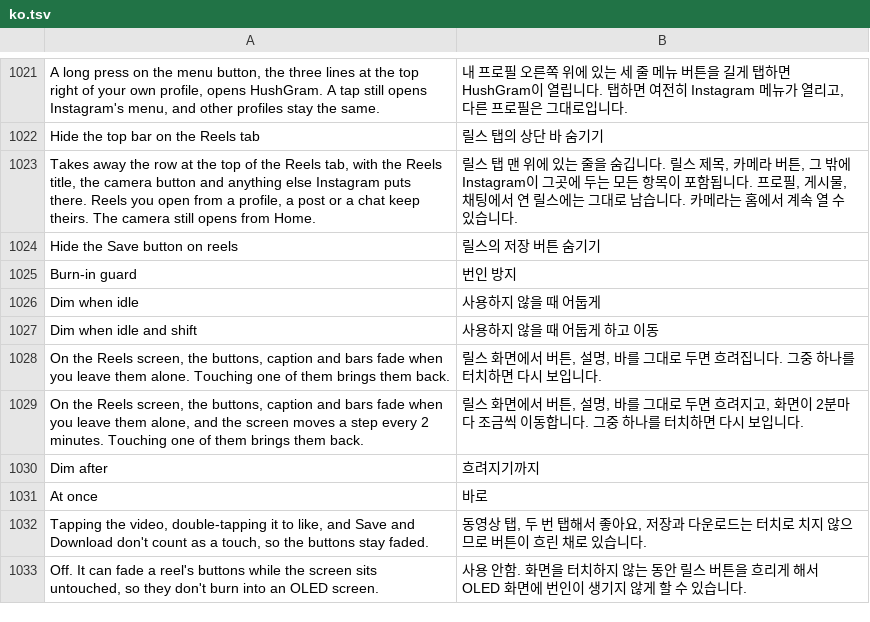
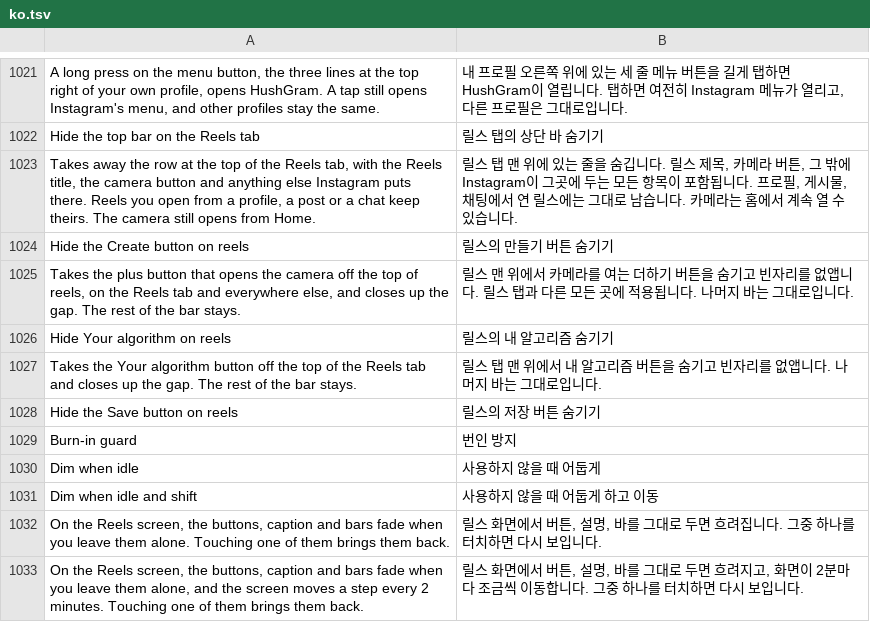
Before and after one commit to Aholicknight/HushGram, a TSV file: extensions/shared/library/src/main/l10n/ko.tsv, drawn as a sheet; only a part is shown, gaps mark what is left out; the shorter side is filled out with more unchanged rows; the diff names each change by its address in the sheet, - before the commit and + after, or states it on an @@ line.

Commit message:
feat(instagram): hide the Create and Your algorithm buttons on reels
Two new Clean up Reels switches under Reels, both off to start. Create
(the plus that opens the camera) goes from the top bar of every reel
viewer, found by the CAMERA kind Instagram tags its icon buttons with.
Your algorithm goes by its YourAlgoEntryPointView class. Each is set
GONE so the row closes up, kept gone if Instagram shows it again, and
put back when its switch goes off or HushGram pauses. The whole-bar
switch still hides the Reels tab's bar, and other viewers then lose
only Create. A bar Instagram has hidden for now loses its buttons too,
since showing it again needs no layout and so brings no new search.

Tests: new ReelsTopBarTest and ReelsTopBarSettingsTest cases plus a
YourAlgoEntryPointView stand-in; the existing tests only gained resets
of the two new switches. No existing assertion changed, since none of
them was wrong.

Refs #177
Refs #217

```diff
--- a/extensions/shared/library/src/main/l10n/ko.tsv
+++ b/extensions/shared/library/src/main/l10n/ko.tsv
+row 1024: Hide the Create button on reels | 릴스의 만들기 버튼 숨기기
+row 1025: Takes the plus button that opens the camera off the top of reels, on the Reels tab and everywhere else, and closes up the gap. The rest of the bar stays. | 릴스 맨 위에서 카메라를 여는 더하기 버튼을 숨기고 빈자리를 없앱니다. 릴스 탭과 다른 모든 곳에 적용됩니다. 나머지 바는 그대로입니다.
+row 1026: Hide Your algorithm on reels | 릴스의 내 알고리즘 숨기기
+row 1027: Takes the Your algorithm button off the top of the Reels tab and closes up the gap. The rest of the bar stays. | 릴스 탭 맨 위에서 내 알고리즘 버튼을 숨기고 빈자리를 없앱니다. 나머지 바는 그대로입니다.
```
Also changed, not shown: extensions/shared/library/src/main/l10n/de.tsv, extensions/shared/library/src/main/l10n/es.tsv, 17 other files.
